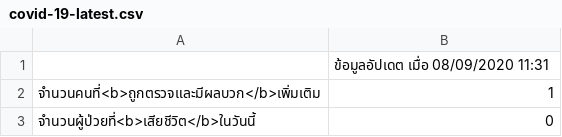
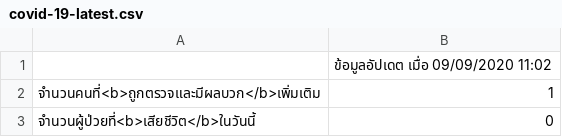
Before and after one commit to p16i/covid-19, a CSV file: covid-19-latest.csv, drawn as a sheet.

Commit message:
deploy: cf87cd145074a5676aec4df7184d61af6652dff2

```diff
--- a/covid-19-latest.csv
+++ b/covid-19-latest.csv
@@ -1,2 +1,2 @@
-,ข้อมูลอัปเดต เมื่อ 08/09/2020 11:31
+,ข้อมูลอัปเดต เมื่อ 09/09/2020 11:02
 จำนวนคนที่<b>ถูกตรวจและมีผลบวก</b>เพิ่มเติม,1
```
